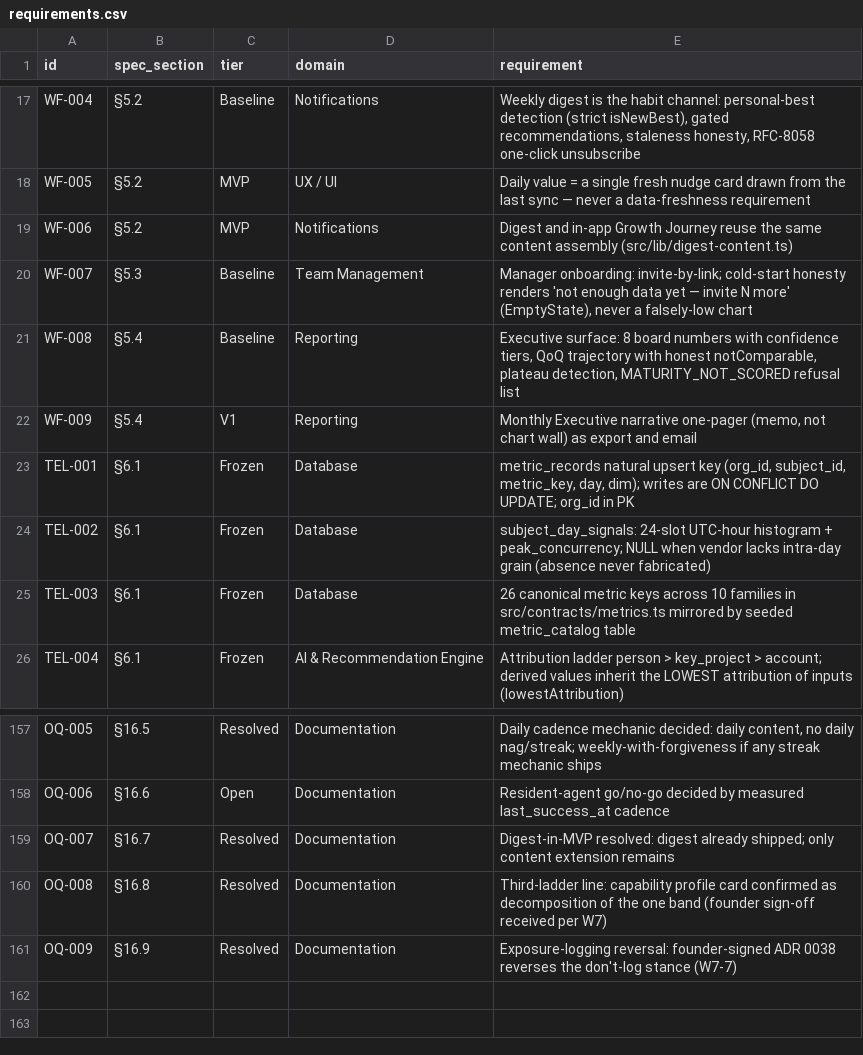
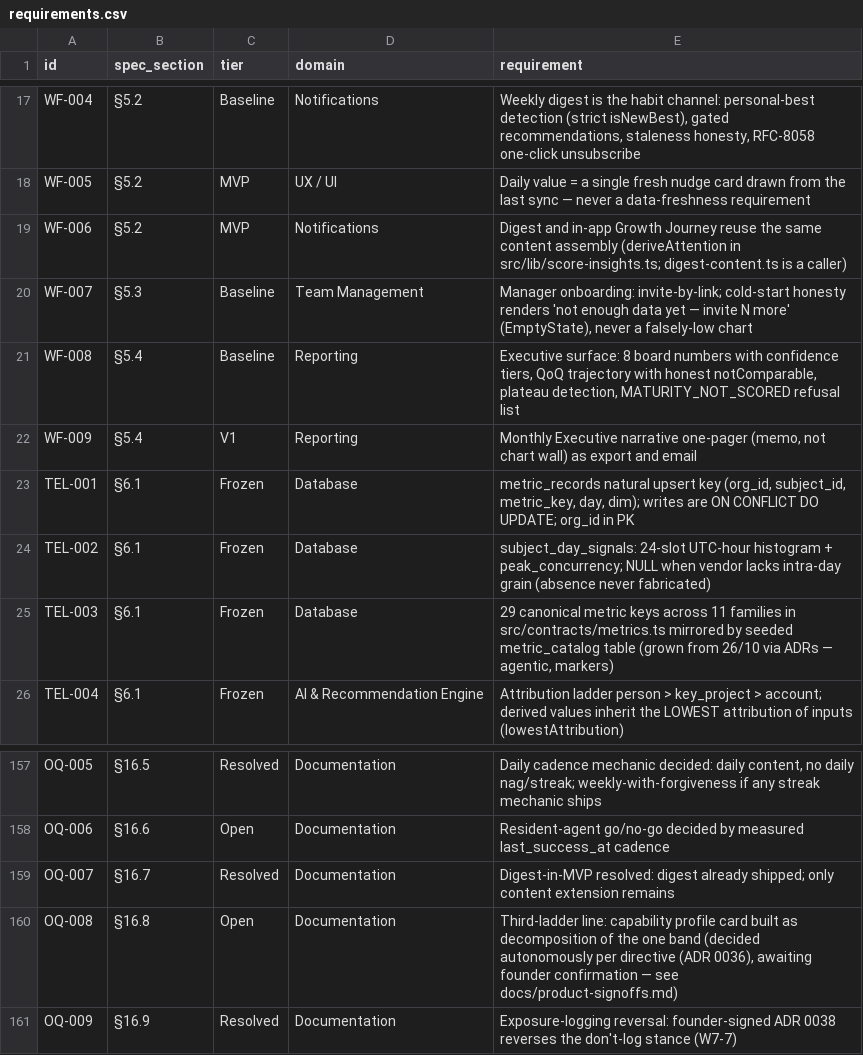
Before and after one commit to instashop-dev/revealyst, a CSV file: docs/product/requirements.csv, drawn as a sheet; only a part is shown, gaps mark what is left out.

```diff
--- a/docs/product/requirements.csv
+++ b/docs/product/requirements.csv
@@ -18,3 +18,3 @@ WF-004,§5.2,Baseline,Notifications,"Weekly digest is the habit channel: persona
 WF-005,§5.2,MVP,UX / UI,"Daily value = a single fresh nudge card drawn from the last sync — never a data-freshness requirement"
-WF-006,§5.2,MVP,Notifications,"Digest and in-app Growth Journey reuse the same content assembly (src/lib/digest-content.ts)"
+WF-006,§5.2,MVP,Notifications,"Digest and in-app Growth Journey reuse the same content assembly (deriveAttention in src/lib/score-insights.ts; digest-content.ts is a caller)"
 WF-007,§5.3,Baseline,Team Management,"Manager onboarding: invite-by-link; cold-start honesty renders 'not enough data yet — invite N more' (EmptyState), never a falsely-low chart"
@@ -24,3 +24,3 @@ TEL-001,§6.1,Frozen,Database,"metric_records natural upsert key (org_id, subjec
 TEL-002,§6.1,Frozen,Database,"subject_day_signals: 24-slot UTC-hour histogram + peak_concurrency; NULL when vendor lacks intra-day grain (absence never fabricated)"
-TEL-003,§6.1,Frozen,Database,"26 canonical metric keys across 10 families in src/contracts/metrics.ts mirrored by seeded metric_catalog table"
+TEL-003,§6.1,Frozen,Database,"29 canonical metric keys across 11 families in src/contracts/metrics.ts mirrored by seeded metric_catalog table (grown from 26/10 via ADRs — agentic, markers)"
 TEL-004,§6.1,Frozen,AI & Recommendation Engine,"Attribution ladder person > key_project > account; derived values inherit the LOWEST attribution of inputs (lowestAttribution)"
@@ -159,3 +159,3 @@ OQ-006,§16.6,Open,Documentation,"Resident-agent go/no-go decided by measured la
 OQ-007,§16.7,Resolved,Documentation,"Digest-in-MVP resolved: digest already shipped; only content extension remains"
-OQ-008,§16.8,Resolved,Documentation,"Third-ladder line: capability profile card confirmed as decomposition of the one band (founder sign-off received per W7)"
+OQ-008,§16.8,Open,Documentation,"Third-ladder line: capability profile card built as decomposition of the one band (decided autonomously per directive (ADR 0036), awaiting founder confirmation — see docs/product-signoffs.md)"
 OQ-009,§16.9,Resolved,Documentation,"Exposure-logging reversal: founder-signed ADR 0038 reverses the don't-log stance (W7-7)"
```
Also changed, not shown: 9 other files.
